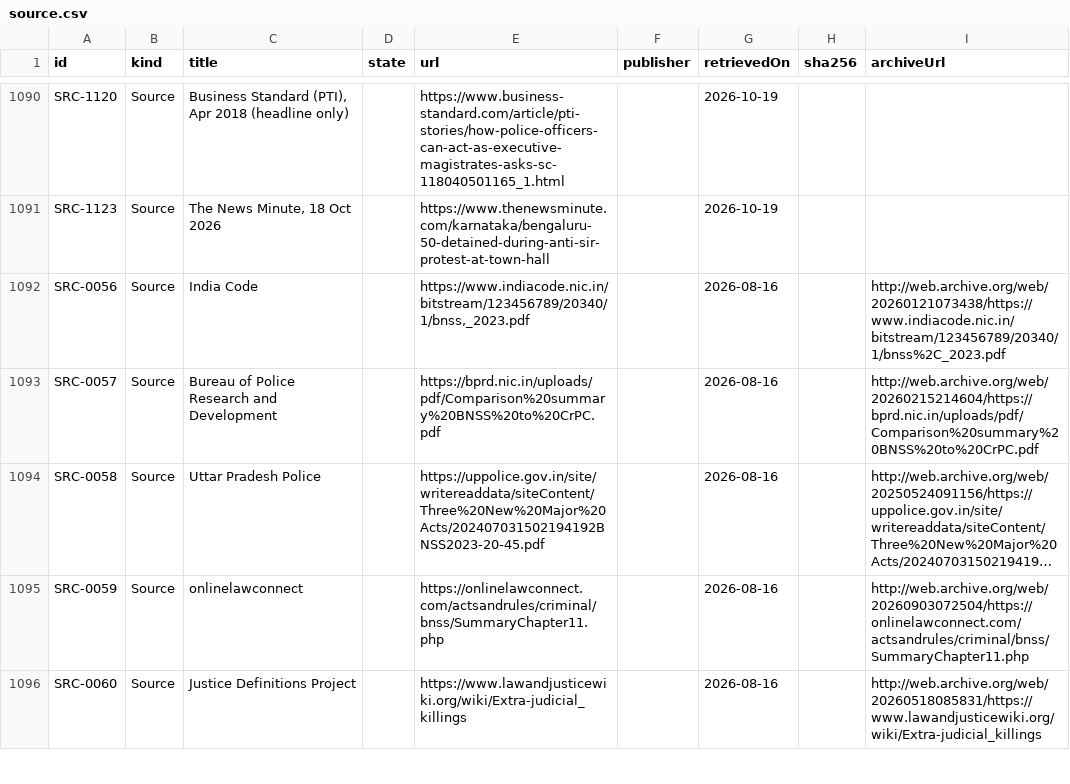
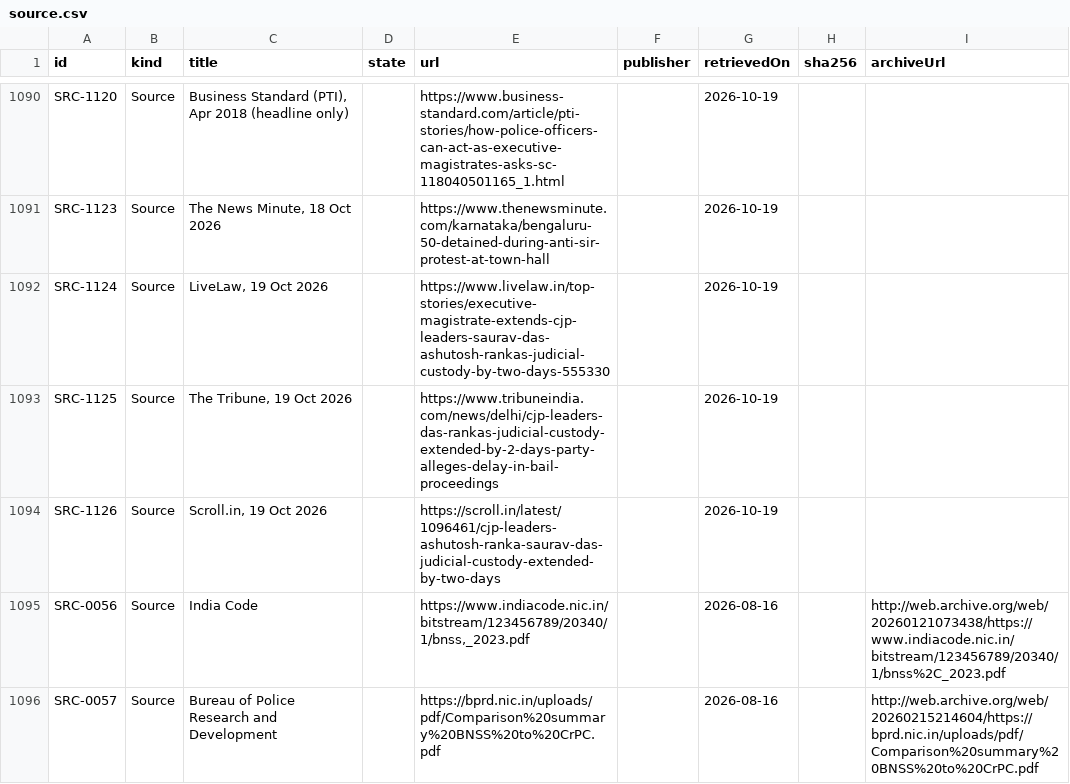
Before and after one commit to Varnasr/WhoGaveTheOrder, a CSV file: data/export/source.csv, drawn as a sheet; only a part is shown, gaps mark what is left out; the shorter side is filled out with more unchanged rows; long unchanged cells end in ….

```diff
--- a/data/export/source.csv
+++ b/data/export/source.csv
@@ -1091,2 +1091,5 @@ SRC-1120,Source,"Business Standard (PTI), Apr 2018 (headline only)",,https://www
 SRC-1123,Source,"The News Minute, 18 Oct 2026",,https://www.thenewsminute.com/karnataka/bengaluru-50-detained-during-anti-sir-protest-at-town-hall,,2026-10-19,,
+SRC-1124,Source,"LiveLaw, 19 Oct 2026",,https://www.livelaw.in/top-stories/executive-magistrate-extends-cjp-leaders-saurav-das-ashutosh-rankas-judicial-custody-by-two-days-555330,,2026-10-19,,
+SRC-1125,Source,"The Tribune, 19 Oct 2026",,https://www.tribuneindia.com/news/delhi/cjp-leaders-das-rankas-judicial-custody-extended-by-2-days-party-alleges-delay-in-bail-proceedings,,2026-10-19,,
+SRC-1126,Source,"Scroll.in, 19 Oct 2026",,https://scroll.in/latest/1096461/cjp-leaders-ashutosh-ranka-saurav-das-judicial-custody-extended-by-two-days,,2026-10-19,,
 SRC-0056,Source,India Code,,"https://www.indiacode.nic.in/bitstream/123456789/20340/1/bnss,_2023.pdf",,2026-08-16,,http://web.archive.org/web/20260121073438/https://www.indiacode.nic.in/bitstream/123456789/20340/1/bnss%2C_2023.pdf
```
Also changed, not shown: data/export/evidence.csv, data/export/question.csv, 6 other files.
